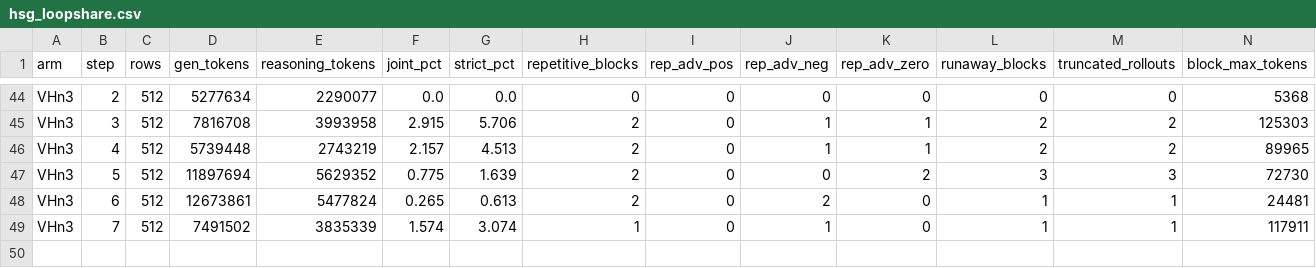
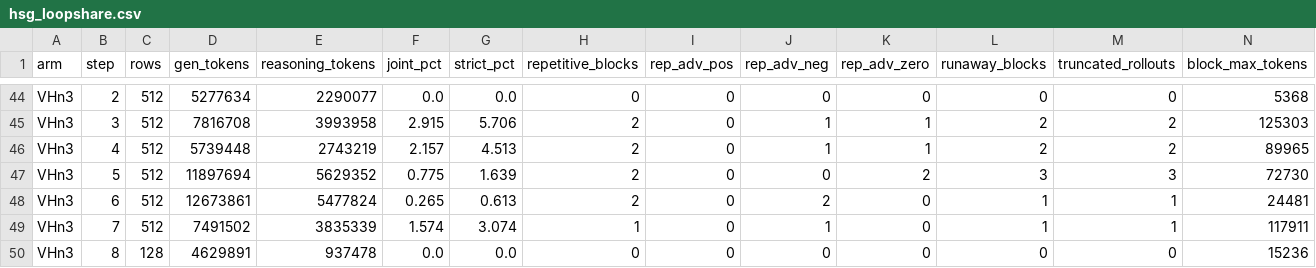
Before and after one commit to ArEsKay3/RL, a CSV file: analysis/loopfeedback_hsg/hsg_loopshare.csv, drawn as a sheet; only a part is shown, gaps mark what is left out; the diff names each change by its address in the sheet, - before the commit and + after, or states it on an @@ line.

```diff
--- a/analysis/loopfeedback_hsg/hsg_loopshare.csv
+++ b/analysis/loopfeedback_hsg/hsg_loopshare.csv
+row 50: VHn3 | 8 | 128 | 4629891 | 937478 | 0.0 | 0.0 | 0 | 0 | 0 | 0 | 0 | 0 | 15236
```
Also changed, not shown: 2 other files.
